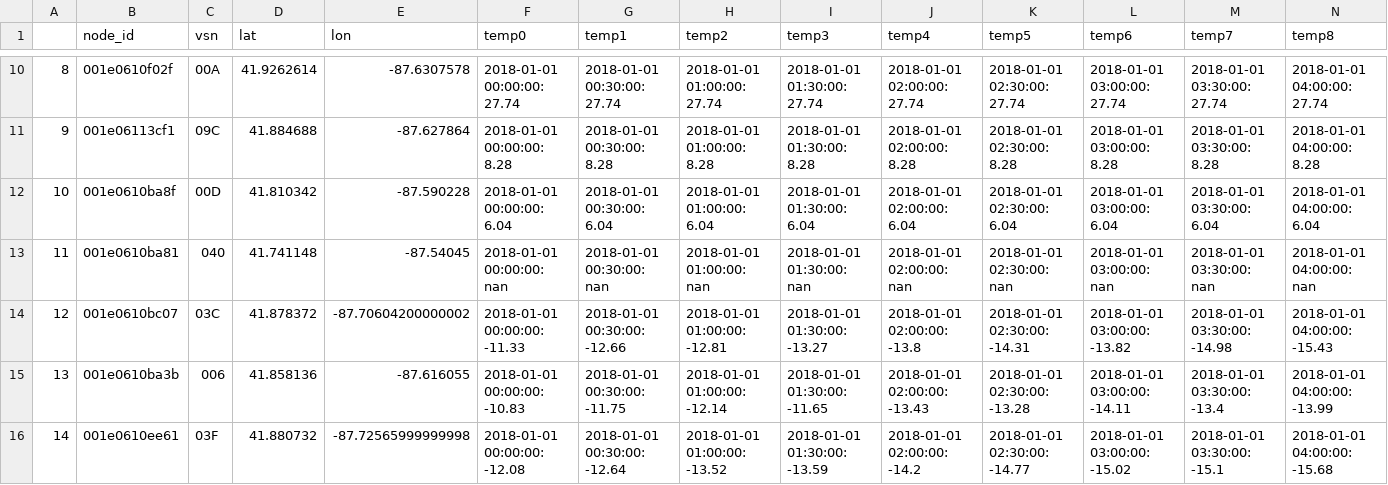
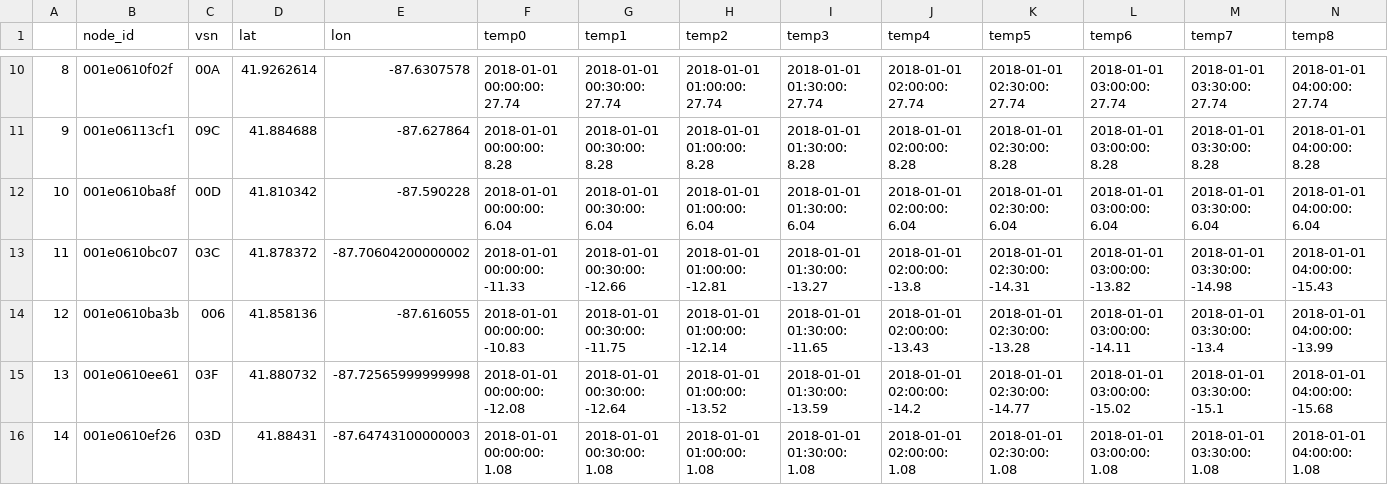
Before and after one commit to pavalos6401/csci493, a CSV file: data/aot/aot-data.csv, drawn as a sheet; only a part is shown, gaps mark what is left out; the shorter side is filled out with more unchanged rows; removed rows and columns are numbered as before the commit, all else as after; rows hold the shown columns only; the diff names each change by its address in the sheet, - before the commit and + after, or states it on an @@ line.

Commit message:
remove node 040, no data collected by it

```diff
--- a/data/aot/aot-data.csv
+++ b/data/aot/aot-data.csv
-row 13: 11 | 001e0610ba81 | 040 | 41.741148 | -87.54045 | 2018-01-01 00:00:00: nan | 2018-01-01 00:30:00: nan | 2018-01-01 01:00:00: nan | 2018-01-01 01:30:00: nan | 2018-01-01 02:00:00: nan | 2018-01-01 02:30:00: nan | 2018-01-01 03:00:00: nan | 2018-01-01 03:30:00: nan | 2018-01-01 04:00:00: nan
@@ column A renumbered from row 13 down @@
```
Also changed, not shown: data/aot/selected_nodes.csv, 1 other file.
